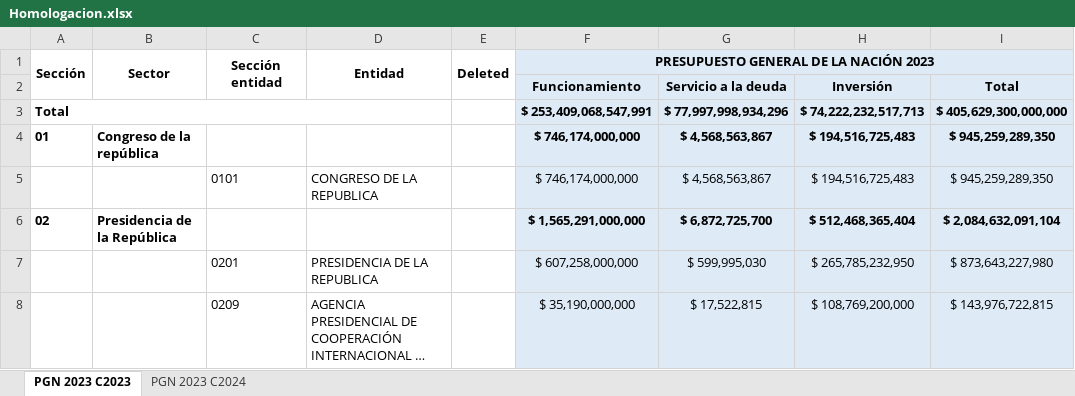
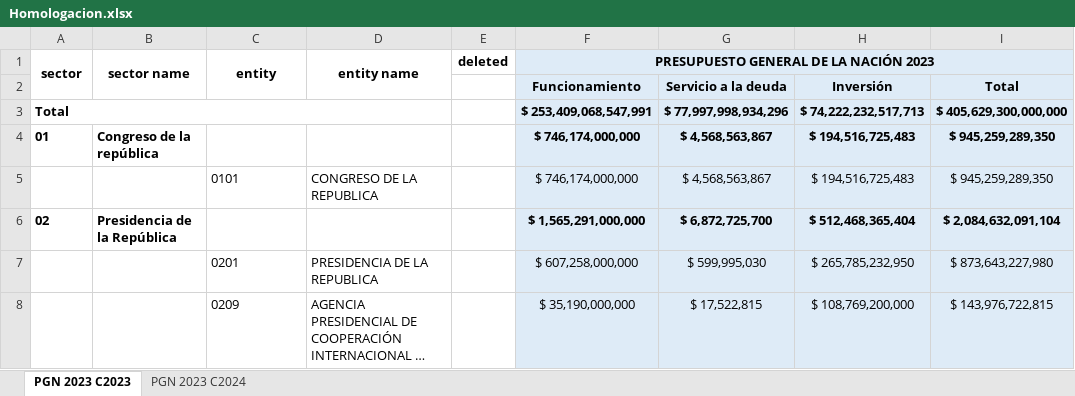
Before and after one commit to ofiscal/pgn-years, an Excel workbook: input/Homologacion.xlsx, sheet PGN 2023 C2023, drawn as a sheet; only a part is shown; long unchanged cells end in …; values as stored, in another font and other column widths than the file's, no borders; the diff names each change by its address in the sheet, - before the commit and + after, or states it on an @@ line.

Commit message:
Edit Homologacion.xlsx again
  Now the deleted agency is grouped under the sector it was part of,
  rather than listing that sector again at the end of the spreadsheet.

Add a README

```diff
--- a/input/Homologacion.xlsx (sheet PGN 2023 C2023)
+++ b/input/Homologacion.xlsx (sheet PGN 2023 C2023)
-A1: Sección
+A1: sector
-B1: Sector
+B1: sector name
-C1: Sección entidad
+C1: entity
-D1: Entidad
+D1: entity name
-E1: Deleted
+E1: deleted
-E1:E2 merged
```
Also changed, not shown: sheet PGN 2023 C2024, formulas that keep their value, 1 other file.
